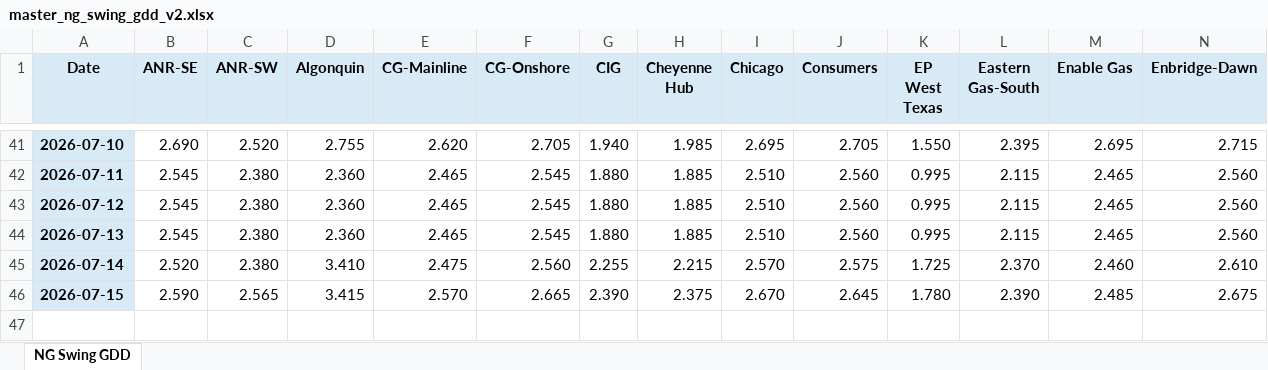
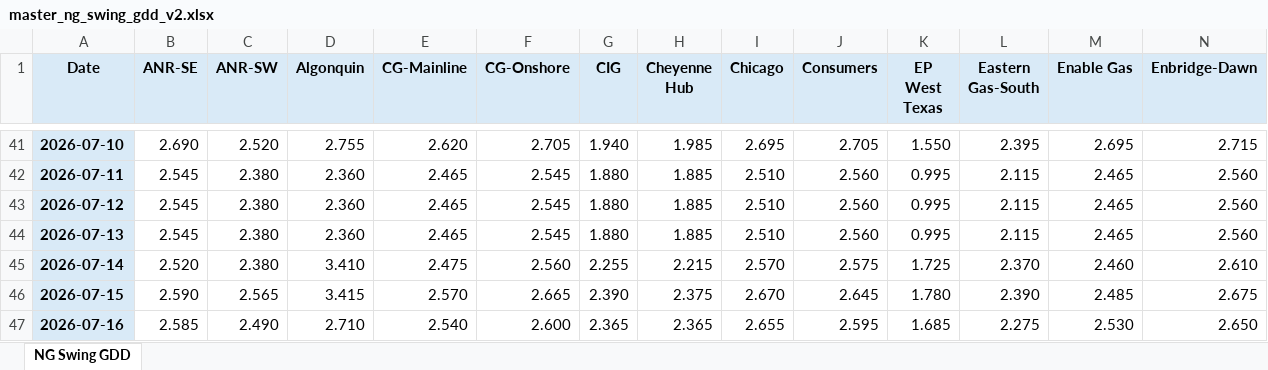
Before and after one commit to merchg80/NG-Swing-GDD-Futures, an Excel workbook: master/master_ng_swing_gdd_v2.xlsx, sheet NG Swing GDD, drawn as a sheet; only a part is shown, gaps mark what is left out; values as stored, in another font and other column widths than the file's, no borders; rows hold the shown columns only; the diff names each change by its address in the sheet, - before the commit and + after, or states it on an @@ line.

```diff
--- a/master/master_ng_swing_gdd_v2.xlsx (sheet NG Swing GDD)
+++ b/master/master_ng_swing_gdd_v2.xlsx (sheet NG Swing GDD)
+row 47: 2026-07-16 | 2.585 | 2.490 | 2.710 | 2.540 | 2.600 | 2.365 | 2.365 | 2.655 | 2.595 | 1.685 | 2.275 | 2.530 | 2.650
```
Also changed, not shown: 3 other files.
